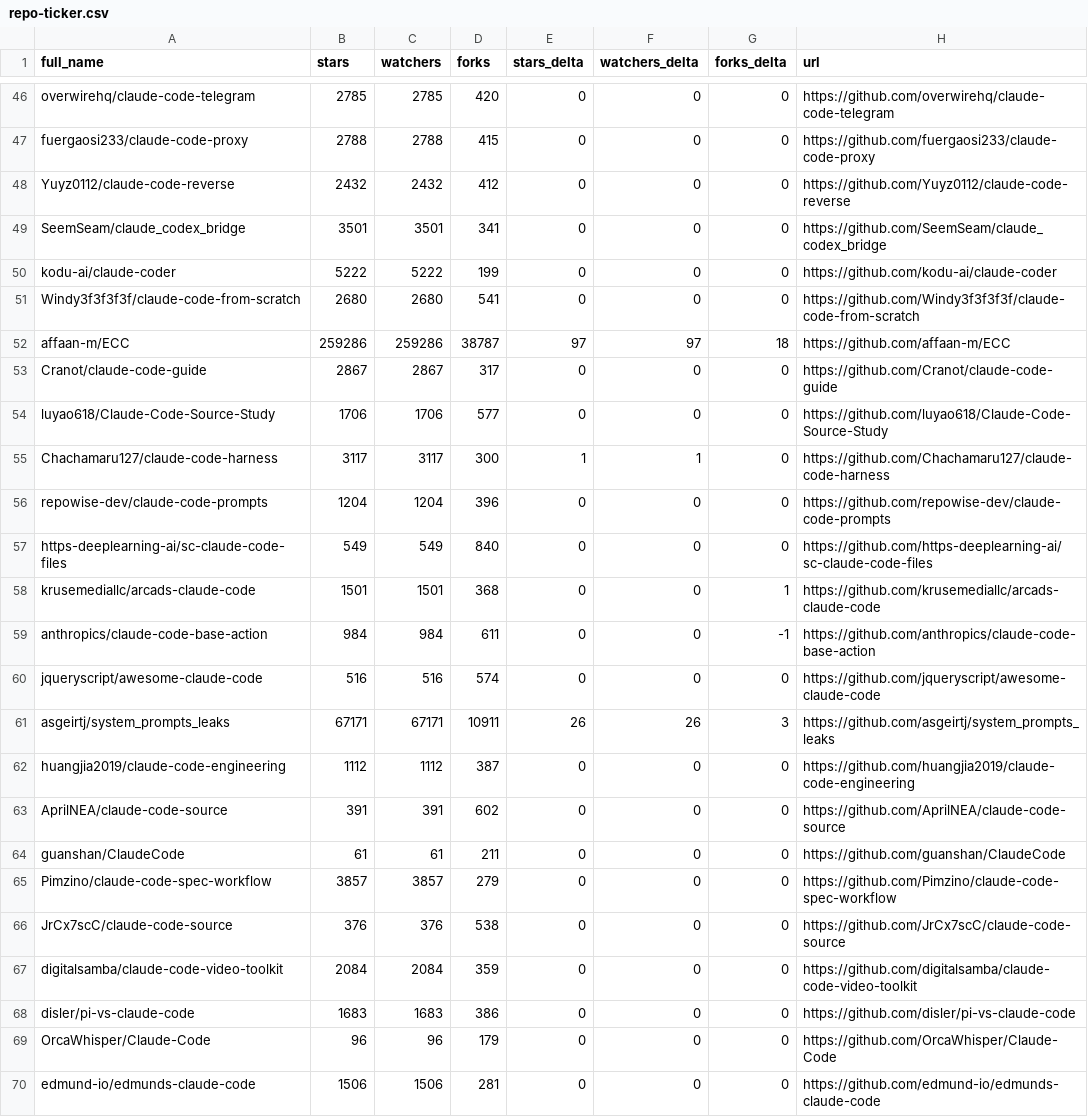
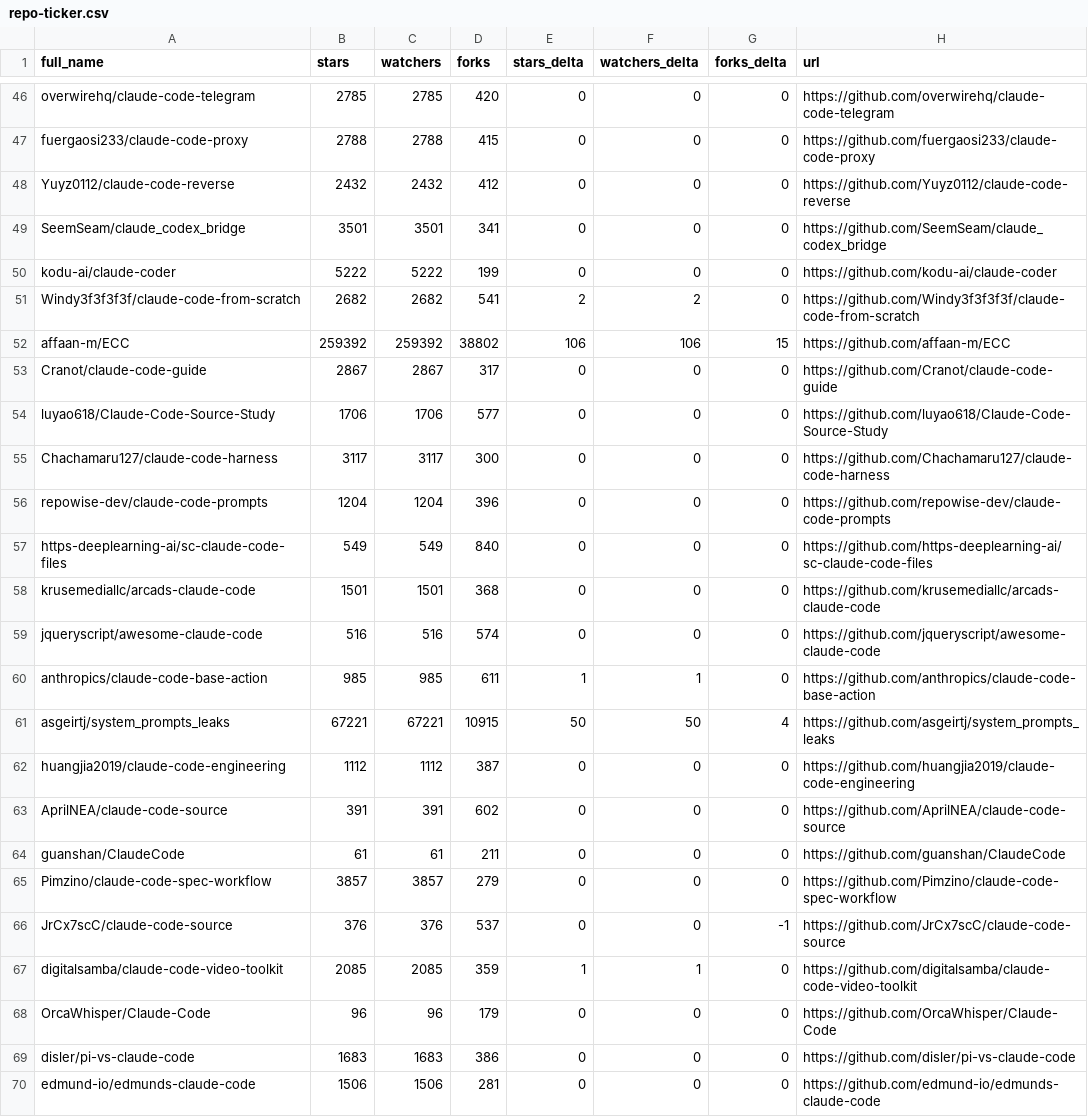
Before and after one commit to ansulev/awesome-claude-code, a CSV file: data/repo-ticker.csv, drawn as a sheet; only a part is shown, gaps mark what is left out; the diff covers the shown part only.

```diff
--- a/data/repo-ticker.csv
+++ b/data/repo-ticker.csv
@@ -50,13 +50,13 @@ SeemSeam/claude_codex_bridge,3501,3501,341,0,0,0,https://github.com/SeemSeam/cla
 kodu-ai/claude-coder,5222,5222,199,0,0,0,https://github.com/kodu-ai/claude-coder
-Windy3f3f3f3f/claude-code-from-scratch,2680,2680,541,0,0,0,https://github.com/Windy3f3f3f3f/claude-code-from-scratch
-affaan-m/ECC,259286,259286,38787,97,97,18,https://github.com/affaan-m/ECC
+Windy3f3f3f3f/claude-code-from-scratch,2682,2682,541,2,2,0,https://github.com/Windy3f3f3f3f/claude-code-from-scratch
+affaan-m/ECC,259392,259392,38802,106,106,15,https://github.com/affaan-m/ECC
 Cranot/claude-code-guide,2867,2867,317,0,0,0,https://github.com/Cranot/claude-code-guide
 luyao618/Claude-Code-Source-Study,1706,1706,577,0,0,0,https://github.com/luyao618/Claude-Code-Source-Study
-Chachamaru127/claude-code-harness,3117,3117,300,1,1,0,https://github.com/Chachamaru127/claude-code-harness
+Chachamaru127/claude-code-harness,3117,3117,300,0,0,0,https://github.com/Chachamaru127/claude-code-harness
 repowise-dev/claude-code-prompts,1204,1204,396,0,0,0,https://github.com/repowise-dev/claude-code-prompts
 https-deeplearning-ai/sc-claude-code-files,549,549,840,0,0,0,https://github.com/https-deeplearning-ai/sc-claude-code-files
-krusemediallc/arcads-claude-code,1501,1501,368,0,0,1,https://github.com/krusemediallc/arcads-claude-code
-anthropics/claude-code-base-action,984,984,611,0,0,-1,https://github.com/anthropics/claude-code-base-action
+krusemediallc/arcads-claude-code,1501,1501,368,0,0,0,https://github.com/krusemediallc/arcads-claude-code
 jqueryscript/awesome-claude-code,516,516,574,0,0,0,https://github.com/jqueryscript/awesome-claude-code
-asgeirtj/system_prompts_leaks,67171,67171,10911,26,26,3,https://github.com/asgeirtj/system_prompts_leaks
+anthropics/claude-code-base-action,985,985,611,1,1,0,https://github.com/anthropics/claude-code-base-action
+asgeirtj/system_prompts_leaks,67221,67221,10915,50,50,4,https://github.com/asgeirtj/system_prompts_leaks
 huangjia2019/claude-code-engineering,1112,1112,387,0,0,0,https://github.com/huangjia2019/claude-code-engineering
@@ -65,6 +65,6 @@ guanshan/ClaudeCode,61,61,211,0,0,0,https://github.com/guanshan/ClaudeCode
 Pimzino/claude-code-spec-workflow,3857,3857,279,0,0,0,https://github.com/Pimzino/claude-code-spec-workflow
-JrCx7scC/claude-code-source,376,376,538,0,0,0,https://github.com/JrCx7scC/claude-code-source
-digitalsamba/claude-code-video-toolkit,2084,2084,359,0,0,0,https://github.com/digitalsamba/claude-code-video-toolkit
+JrCx7scC/claude-code-source,376,376,537,0,0,-1,https://github.com/JrCx7scC/claude-code-source
+digitalsamba/claude-code-video-toolkit,2085,2085,359,1,1,0,https://github.com/digitalsamba/claude-code-video-toolkit
+OrcaWhisper/Claude-Code,96,96,179,0,0,0,https://github.com/OrcaWhisper/Claude-Code
 disler/pi-vs-claude-code,1683,1683,386,0,0,0,https://github.com/disler/pi-vs-claude-code
-OrcaWhisper/Claude-Code,96,96,179,0,0,0,https://github.com/OrcaWhisper/Claude-Code
 edmund-io/edmunds-claude-code,1506,1506,281,0,0,0,https://github.com/edmund-io/edmunds-claude-code
```
Also changed, not shown: 117 edited cells elsewhere in this file, 2 other files.
